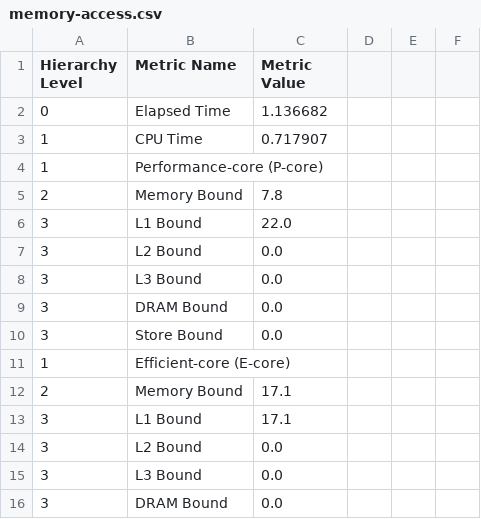
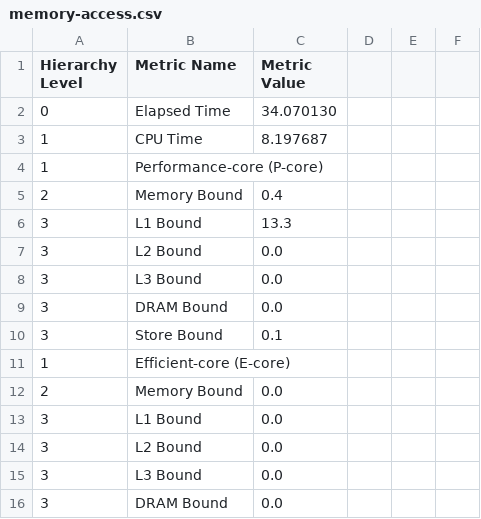
Before and after one commit to Camilo649/Computacion-Paralela-2025-FaMAF, a CSV file: tiny_mc/memory-access.csv, drawn as a sheet; only a part is shown; the diff covers the shown part only.

```diff
--- a/tiny_mc/memory-access.csv
+++ b/tiny_mc/memory-access.csv
@@ -1,7 +1,7 @@
 Hierarchy Level	Metric Name	Metric Value
-0	Elapsed Time	1.136682
-1	CPU Time	0.717907
+0	Elapsed Time	34.070130
+1	CPU Time	8.197687
 1	Performance-core (P-core)	
-2	Memory Bound	7.8
-3	L1 Bound	22.0
+2	Memory Bound	0.4
+3	L1 Bound	13.3
 3	L2 Bound	0.0
@@ -9,6 +9,6 @@ Hierarchy Level	Metric Name	Metric Value
 3	DRAM Bound	0.0
-3	Store Bound	0.0
+3	Store Bound	0.1
 1	Efficient-core (E-core)	
-2	Memory Bound	17.1
-3	L1 Bound	17.1
+2	Memory Bound	0.0
+3	L1 Bound	0.0
 3	L2 Bound	0.0
```
Also changed, not shown: 11 edited cells elsewhere in this file, tiny_mc/hotspots.csv, 10 other files.
